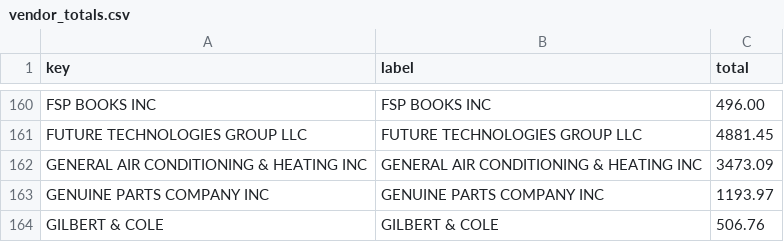
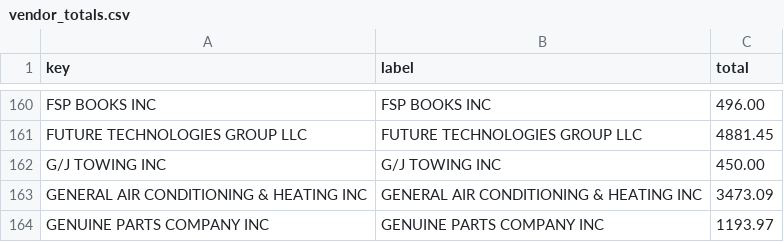
Before and after one commit to agbaber/marblehead, a CSV file: data/town_spending/vendor_totals.csv, drawn as a sheet; only a part is shown, gaps mark what is left out; the shorter side is filled out with more unchanged rows.

Commit message:
Refresh Town spending snapshot (2026-09-03) (#1199)
Co-authored-by: marblehead-bot <noreply@marbleheaddata.org>

```diff
--- a/data/town_spending/vendor_totals.csv
+++ b/data/town_spending/vendor_totals.csv
@@ -161,2 +161,3 @@ FSP BOOKS INC,FSP BOOKS INC,496.00
 FUTURE TECHNOLOGIES GROUP LLC,FUTURE TECHNOLOGIES GROUP LLC,4881.45
+G/J TOWING INC,G/J TOWING INC,450.00
 GENERAL AIR CONDITIONING & HEATING INC,GENERAL AIR CONDITIONING & HEATING INC,3473.09
```
Also changed, not shown: data/town_spending/department_totals.csv, 1 other file.
